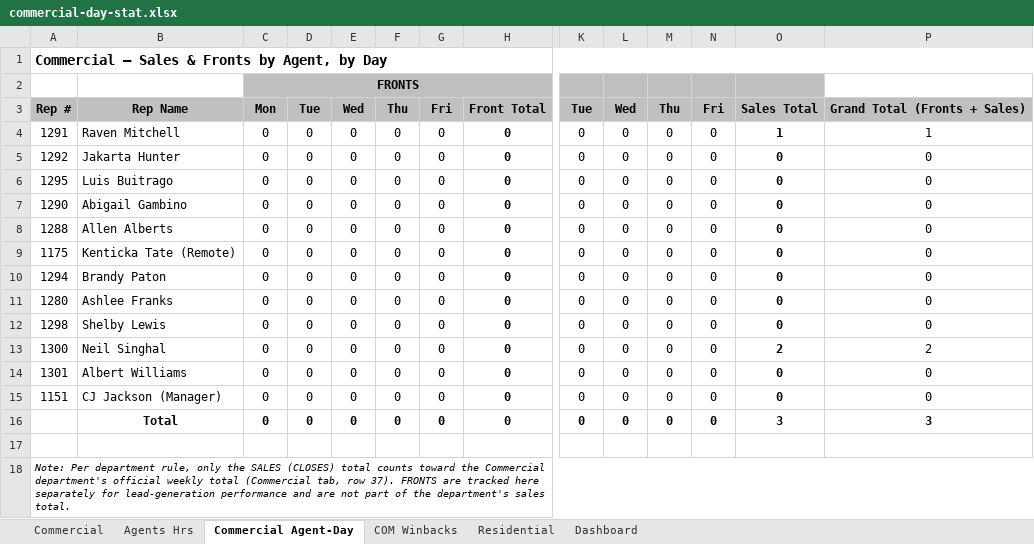
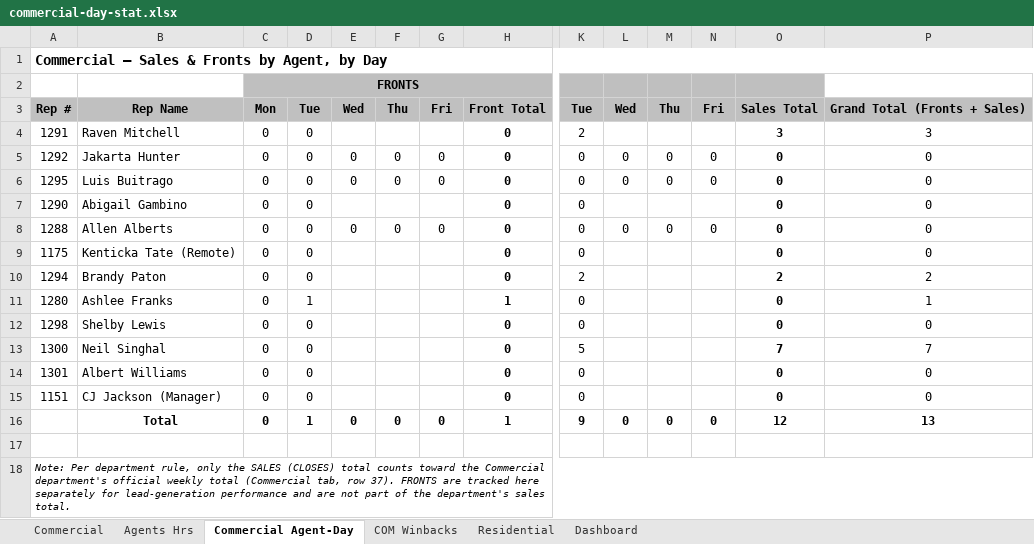
Before and after one commit to CMProcallub/Commercial-Dashboard, an Excel workbook: data/commercial-day-stat.xlsx, sheet Commercial Agent-Day, drawn as a sheet; only a part is shown, gaps mark what is left out; values as stored, in another font and other column widths than the file's, no borders; charts and pictures not drawn; the diff names each change by its address in the sheet, - before the commit and + after, or states it on an @@ line.

```diff
--- a/data/commercial-day-stat.xlsx (sheet Commercial Agent-Day)
+++ b/data/commercial-day-stat.xlsx (sheet Commercial Agent-Day)
-E4: 0
+E4: (empty)
-F4: 0
+F4: (empty)
-G4: 0
+G4: (empty)
-K4: 0
+K4: 2
-L4: 0
+L4: (empty)
-M4: 0
+M4: (empty)
-N4: 0
+N4: (empty)
-O4: 1
+O4: 3
-P4: 1
+P4: 3
-E7: 0
+E7: (empty)
-F7: 0
+F7: (empty)
-G7: 0
+G7: (empty)
-L7: 0
+L7: (empty)
-M7: 0
+M7: (empty)
-N7: 0
+N7: (empty)
-E9:E15: 0
+E9:E15: (empty)
-F9:F15: 0
+F9:F15: (empty)
-G9:G15: 0
+G9:G15: (empty)
-L9:L15: 0
+L9:L15: (empty)
-M9:M15: 0
+M9:M15: (empty)
-N9:N15: 0
+N9:N15: (empty)
-K10: 0
+K10: 2
-O10: 0
+O10: 2
-P10: 0
+P10: 2
-D11: 0
+D11: 1
-H11: 0
+H11: 1
-P11: 0
+P11: 1
-K13: 0
+K13: 5
-O13: 2
+O13: 7
-P13: 2
+P13: 7
-D16: 0
+D16: 1
-H16: 0
+H16: 1
-K16: 0
+K16: 9
-O16: 3
+O16: 12
-P16: 3
+P16: 13
```
Also changed, not shown: sheet Dashboard, sheet Commercial, sheet Residential, sheet Agents Hrs, sheet COM Winbacks, formulas that keep their value, charts or pictures.
